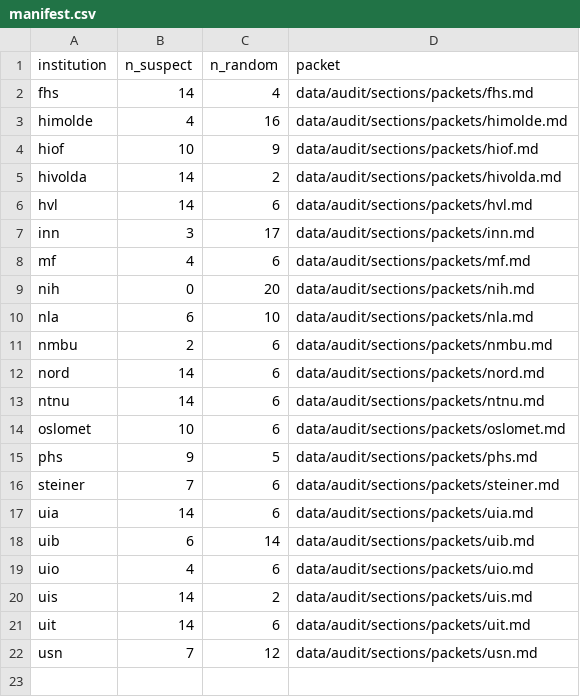
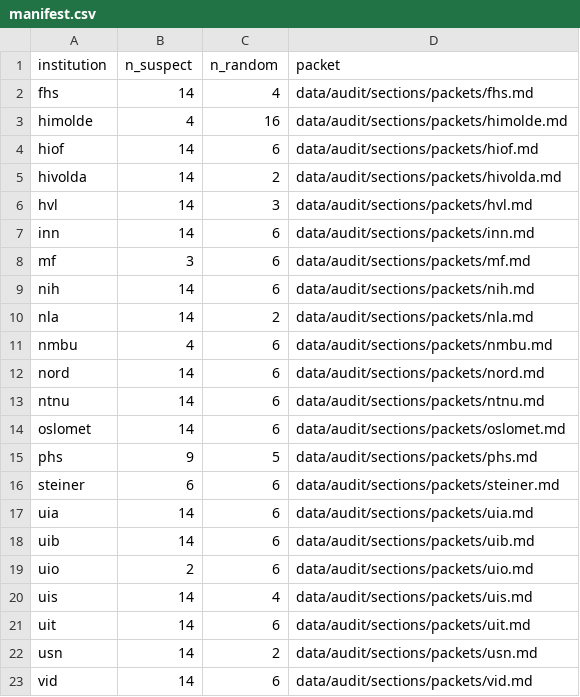
Before and after one commit to roarstovner/TEPS_course_content_harvest, a CSV file: data/audit/sections/manifest.csv, drawn as a sheet.

```diff
--- a/data/audit/sections/manifest.csv
+++ b/data/audit/sections/manifest.csv
@@ -3,20 +3,21 @@
 "himolde",4,16,"data/audit/sections/packets/himolde.md"
-"hiof",10,9,"data/audit/sections/packets/hiof.md"
+"hiof",14,6,"data/audit/sections/packets/hiof.md"
 "hivolda",14,2,"data/audit/sections/packets/hivolda.md"
-"hvl",14,6,"data/audit/sections/packets/hvl.md"
-"inn",3,17,"data/audit/sections/packets/inn.md"
-"mf",4,6,"data/audit/sections/packets/mf.md"
-"nih",0,20,"data/audit/sections/packets/nih.md"
-"nla",6,10,"data/audit/sections/packets/nla.md"
-"nmbu",2,6,"data/audit/sections/packets/nmbu.md"
+"hvl",14,3,"data/audit/sections/packets/hvl.md"
+"inn",14,6,"data/audit/sections/packets/inn.md"
+"mf",3,6,"data/audit/sections/packets/mf.md"
+"nih",14,6,"data/audit/sections/packets/nih.md"
+"nla",14,2,"data/audit/sections/packets/nla.md"
+"nmbu",4,6,"data/audit/sections/packets/nmbu.md"
 "nord",14,6,"data/audit/sections/packets/nord.md"
 "ntnu",14,6,"data/audit/sections/packets/ntnu.md"
-"oslomet",10,6,"data/audit/sections/packets/oslomet.md"
+"oslomet",14,6,"data/audit/sections/packets/oslomet.md"
 "phs",9,5,"data/audit/sections/packets/phs.md"
-"steiner",7,6,"data/audit/sections/packets/steiner.md"
+"steiner",6,6,"data/audit/sections/packets/steiner.md"
 "uia",14,6,"data/audit/sections/packets/uia.md"
-"uib",6,14,"data/audit/sections/packets/uib.md"
-"uio",4,6,"data/audit/sections/packets/uio.md"
-"uis",14,2,"data/audit/sections/packets/uis.md"
+"uib",14,6,"data/audit/sections/packets/uib.md"
+"uio",2,6,"data/audit/sections/packets/uio.md"
+"uis",14,4,"data/audit/sections/packets/uis.md"
 "uit",14,6,"data/audit/sections/packets/uit.md"
-"usn",7,12,"data/audit/sections/packets/usn.md"
+"usn",14,2,"data/audit/sections/packets/usn.md"
+"vid",14,6,"data/audit/sections/packets/vid.md"
```
Also changed, not shown: data/audit/sections/sample.csv, 17 other files.
